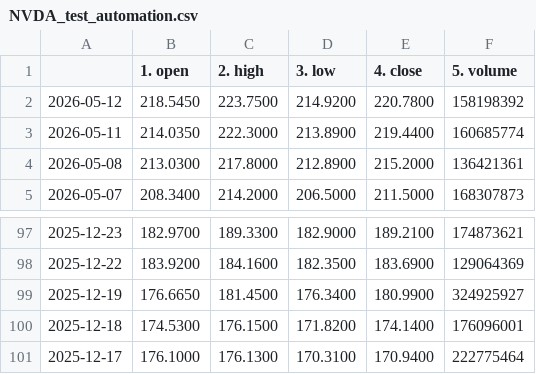
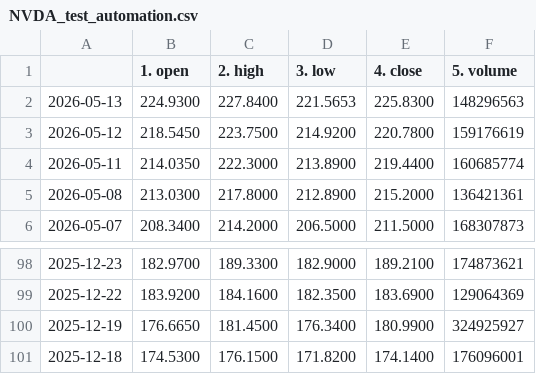
Before and after one commit to tanyalondon/market-mlops, a CSV file: NVDA_test_automation.csv, drawn as a sheet; only a part is shown, gaps mark what is left out.

```diff
--- a/NVDA_test_automation.csv
+++ b/NVDA_test_automation.csv
@@ -1,3 +1,4 @@
 ,1. open,2. high,3. low,4. close,5. volume
-2026-05-12,218.5450,223.7500,214.9200,220.7800,158198392
+2026-05-13,224.9300,227.8400,221.5653,225.8300,148296563
+2026-05-12,218.5450,223.7500,214.9200,220.7800,159176619
 2026-05-11,214.0350,222.3000,213.8900,219.4400,160685774
@@ -100,2 +101 @@
 2025-12-18,174.5300,176.1500,171.8200,174.1400,176096001
-2025-12-17,176.1000,176.1300,170.3100,170.9400,222775464
```
